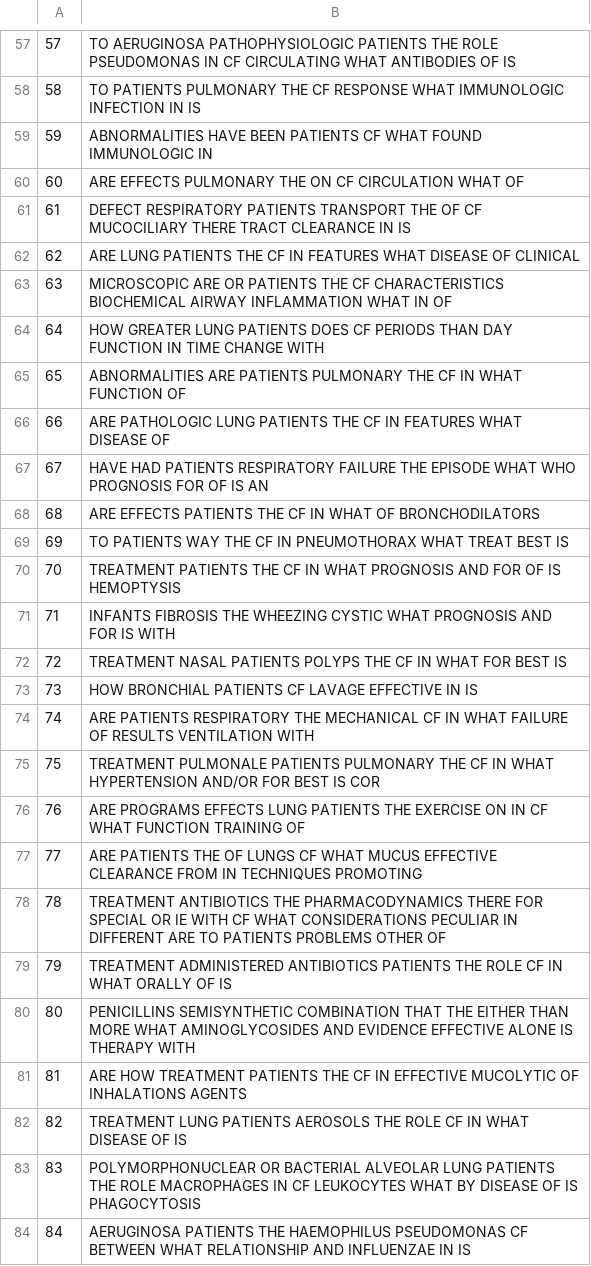
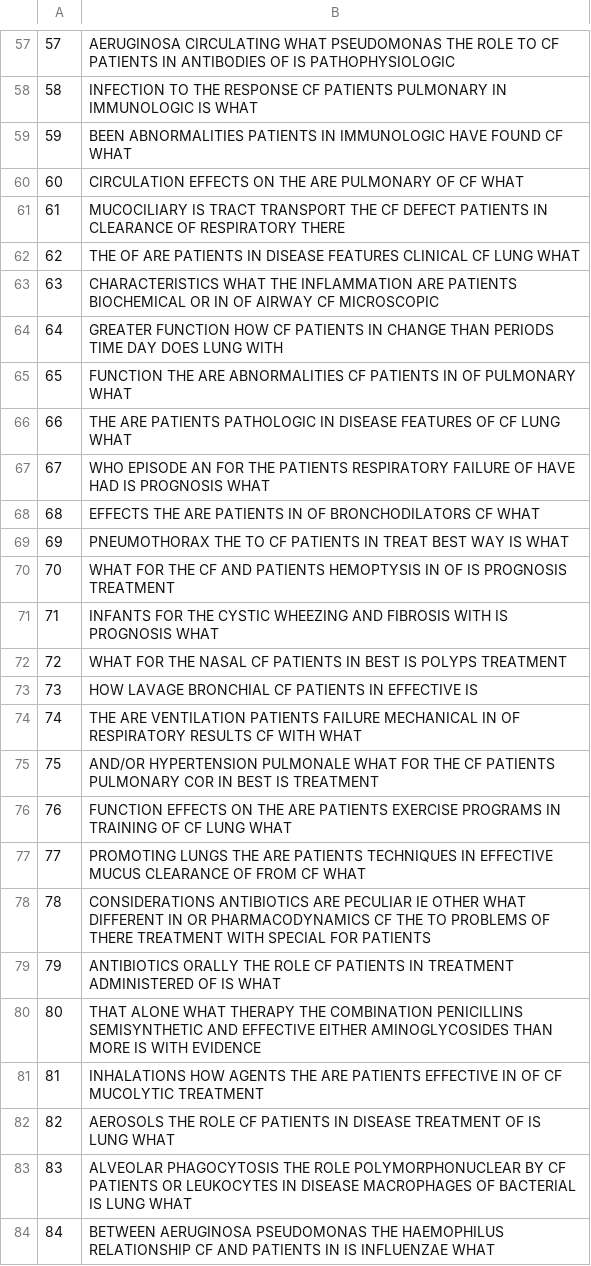
Before and after one commit to egbertocaetano/BRI-2016, a CSV file: Parte 1/data/queries.csv, drawn as a sheet; only a part is shown, gaps mark what is left out; the diff covers the shown part only.

```diff
--- a/Parte 1/data/queries.csv
+++ b/Parte 1/data/queries.csv
@@ -57,28 +57,28 @@
-57;TO AERUGINOSA PATHOPHYSIOLOGIC PATIENTS THE ROLE PSEUDOMONAS IN CF CIRCULATING WHAT ANTIBODIES OF IS
-58;TO PATIENTS PULMONARY THE CF RESPONSE WHAT IMMUNOLOGIC INFECTION IN IS
-59;ABNORMALITIES HAVE BEEN PATIENTS CF WHAT FOUND IMMUNOLOGIC IN
-60;ARE EFFECTS PULMONARY THE ON CF CIRCULATION WHAT OF
-61;DEFECT RESPIRATORY PATIENTS TRANSPORT THE OF CF MUCOCILIARY THERE TRACT CLEARANCE IN IS
-62;ARE LUNG PATIENTS THE CF IN FEATURES WHAT DISEASE OF CLINICAL
-63;MICROSCOPIC ARE OR PATIENTS THE CF CHARACTERISTICS BIOCHEMICAL AIRWAY INFLAMMATION WHAT IN OF
-64;HOW GREATER LUNG PATIENTS DOES CF PERIODS THAN DAY FUNCTION IN TIME CHANGE WITH
-65;ABNORMALITIES ARE PATIENTS PULMONARY THE CF IN WHAT FUNCTION OF
-66;ARE PATHOLOGIC LUNG PATIENTS THE CF IN FEATURES WHAT DISEASE OF
-67;HAVE HAD PATIENTS RESPIRATORY FAILURE THE EPISODE WHAT WHO PROGNOSIS FOR OF IS AN
-68;ARE EFFECTS PATIENTS THE CF IN WHAT OF BRONCHODILATORS
-69;TO PATIENTS WAY THE CF IN PNEUMOTHORAX WHAT TREAT BEST IS
-70;TREATMENT PATIENTS THE CF IN WHAT PROGNOSIS AND FOR OF IS HEMOPTYSIS
-71;INFANTS FIBROSIS THE WHEEZING CYSTIC WHAT PROGNOSIS AND FOR IS WITH
-72;TREATMENT NASAL PATIENTS POLYPS THE CF IN WHAT FOR BEST IS
-73;HOW BRONCHIAL PATIENTS CF LAVAGE EFFECTIVE IN IS
-74;ARE PATIENTS RESPIRATORY THE MECHANICAL CF IN WHAT FAILURE OF RESULTS VENTILATION WITH
-75;TREATMENT PULMONALE PATIENTS PULMONARY THE CF IN WHAT HYPERTENSION AND/OR FOR BEST IS COR
-76;ARE PROGRAMS EFFECTS LUNG PATIENTS THE EXERCISE ON IN CF WHAT FUNCTION TRAINING OF
-77;ARE PATIENTS THE OF LUNGS CF WHAT MUCUS EFFECTIVE CLEARANCE FROM IN TECHNIQUES PROMOTING
-78;TREATMENT ANTIBIOTICS THE PHARMACODYNAMICS THERE FOR SPECIAL OR IE WITH CF WHAT CONSIDERATIONS PECULIAR IN DIFFERENT ARE TO PATIENTS PROBLEMS OTHER OF
-79;TREATMENT ADMINISTERED ANTIBIOTICS PATIENTS THE ROLE CF IN WHAT ORALLY OF IS
-80;PENICILLINS SEMISYNTHETIC COMBINATION THAT THE EITHER THAN MORE WHAT AMINOGLYCOSIDES AND EVIDENCE EFFECTIVE ALONE IS THERAPY WITH
-81;ARE HOW TREATMENT PATIENTS THE CF IN EFFECTIVE MUCOLYTIC OF INHALATIONS AGENTS
-82;TREATMENT LUNG PATIENTS AEROSOLS THE ROLE CF IN WHAT DISEASE OF IS
-83;POLYMORPHONUCLEAR OR BACTERIAL ALVEOLAR LUNG PATIENTS THE ROLE MACROPHAGES IN CF LEUKOCYTES WHAT BY DISEASE OF IS PHAGOCYTOSIS
-84;AERUGINOSA PATIENTS THE HAEMOPHILUS PSEUDOMONAS CF BETWEEN WHAT RELATIONSHIP AND INFLUENZAE IN IS
+57;AERUGINOSA CIRCULATING WHAT PSEUDOMONAS THE ROLE TO CF PATIENTS IN ANTIBODIES OF IS PATHOPHYSIOLOGIC
+58;INFECTION TO THE RESPONSE CF PATIENTS PULMONARY IN IMMUNOLOGIC IS WHAT
+59;BEEN ABNORMALITIES PATIENTS IN IMMUNOLOGIC HAVE FOUND CF WHAT
+60;CIRCULATION EFFECTS ON THE ARE PULMONARY OF CF WHAT
+61;MUCOCILIARY IS TRACT TRANSPORT THE CF DEFECT PATIENTS IN CLEARANCE OF RESPIRATORY THERE
+62;THE OF ARE PATIENTS IN DISEASE FEATURES CLINICAL CF LUNG WHAT
+63;CHARACTERISTICS WHAT THE INFLAMMATION ARE PATIENTS BIOCHEMICAL OR IN OF AIRWAY CF MICROSCOPIC
+64;GREATER FUNCTION HOW CF PATIENTS IN CHANGE THAN PERIODS TIME DAY DOES LUNG WITH
+65;FUNCTION THE ARE ABNORMALITIES CF PATIENTS IN OF PULMONARY WHAT
+66;THE ARE PATIENTS PATHOLOGIC IN DISEASE FEATURES OF CF LUNG WHAT
+67;WHO EPISODE AN FOR THE PATIENTS RESPIRATORY FAILURE OF HAVE HAD IS PROGNOSIS WHAT
+68;EFFECTS THE ARE PATIENTS IN OF BRONCHODILATORS CF WHAT
+69;PNEUMOTHORAX THE TO CF PATIENTS IN TREAT BEST WAY IS WHAT
+70;WHAT FOR THE CF AND PATIENTS HEMOPTYSIS IN OF IS PROGNOSIS TREATMENT
+71;INFANTS FOR THE CYSTIC WHEEZING AND FIBROSIS WITH IS PROGNOSIS WHAT
+72;WHAT FOR THE NASAL CF PATIENTS IN BEST IS POLYPS TREATMENT
+73;HOW LAVAGE BRONCHIAL CF PATIENTS IN EFFECTIVE IS
+74;THE ARE VENTILATION PATIENTS FAILURE MECHANICAL IN OF RESPIRATORY RESULTS CF WITH WHAT
+75;AND/OR HYPERTENSION PULMONALE WHAT FOR THE CF PATIENTS PULMONARY COR IN BEST IS TREATMENT
+76;FUNCTION EFFECTS ON THE ARE PATIENTS EXERCISE PROGRAMS IN TRAINING OF CF LUNG WHAT
+77;PROMOTING LUNGS THE ARE PATIENTS TECHNIQUES IN EFFECTIVE MUCUS CLEARANCE OF FROM CF WHAT
+78;CONSIDERATIONS ANTIBIOTICS ARE PECULIAR IE OTHER WHAT DIFFERENT IN OR PHARMACODYNAMICS CF THE TO PROBLEMS OF THERE TREATMENT WITH SPECIAL FOR PATIENTS
+79;ANTIBIOTICS ORALLY THE ROLE CF PATIENTS IN TREATMENT ADMINISTERED OF IS WHAT
+80;THAT ALONE WHAT THERAPY THE COMBINATION PENICILLINS SEMISYNTHETIC AND EFFECTIVE EITHER AMINOGLYCOSIDES THAN MORE IS WITH EVIDENCE
+81;INHALATIONS HOW AGENTS THE ARE PATIENTS EFFECTIVE IN OF CF MUCOLYTIC TREATMENT
+82;AEROSOLS THE ROLE CF PATIENTS IN DISEASE TREATMENT OF IS LUNG WHAT
+83;ALVEOLAR PHAGOCYTOSIS THE ROLE POLYMORPHONUCLEAR BY CF PATIENTS OR LEUKOCYTES IN DISEASE MACROPHAGES OF BACTERIAL IS LUNG WHAT
+84;BETWEEN AERUGINOSA PSEUDOMONAS THE HAEMOPHILUS RELATIONSHIP CF AND PATIENTS IN IS INFLUENZAE WHAT
```
Also changed, not shown: 71 edited cells elsewhere in this file, Parte 1/data/inverted_list.csv, 8 other files.
